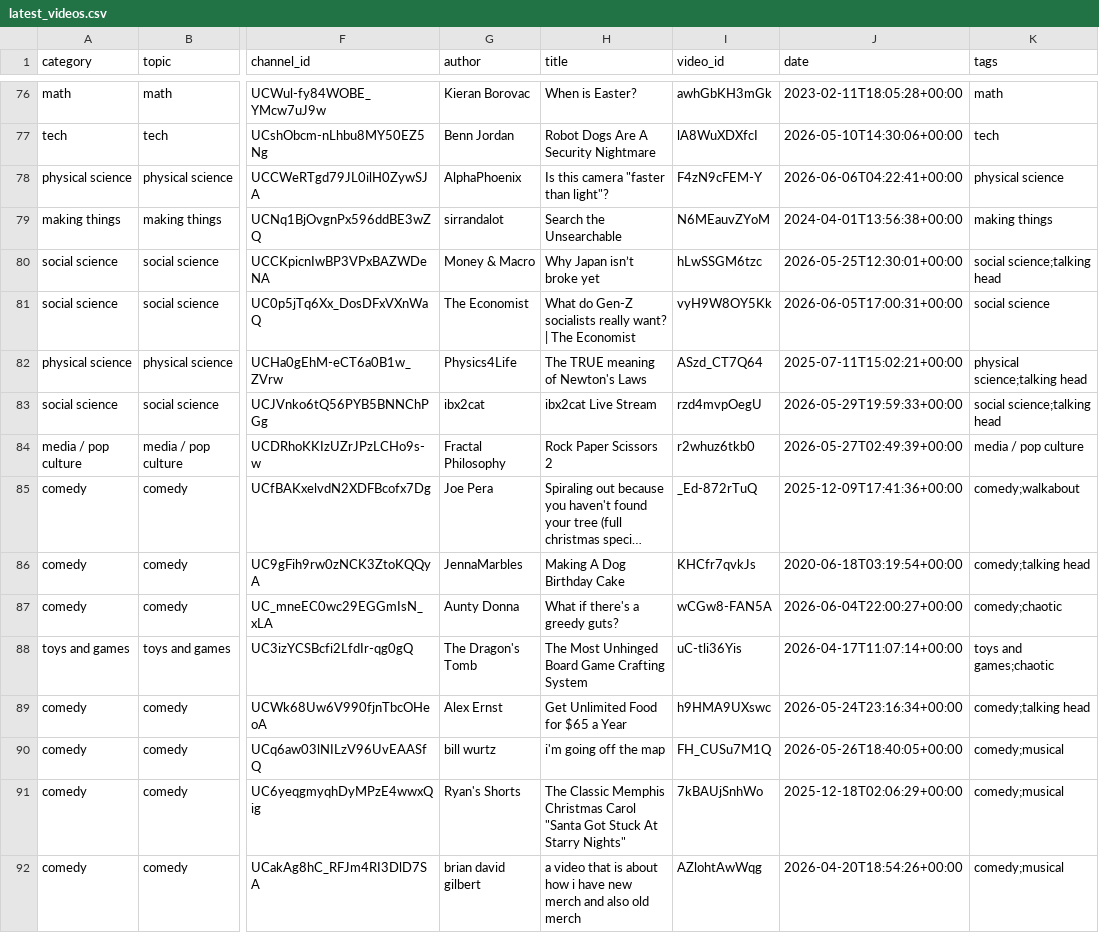
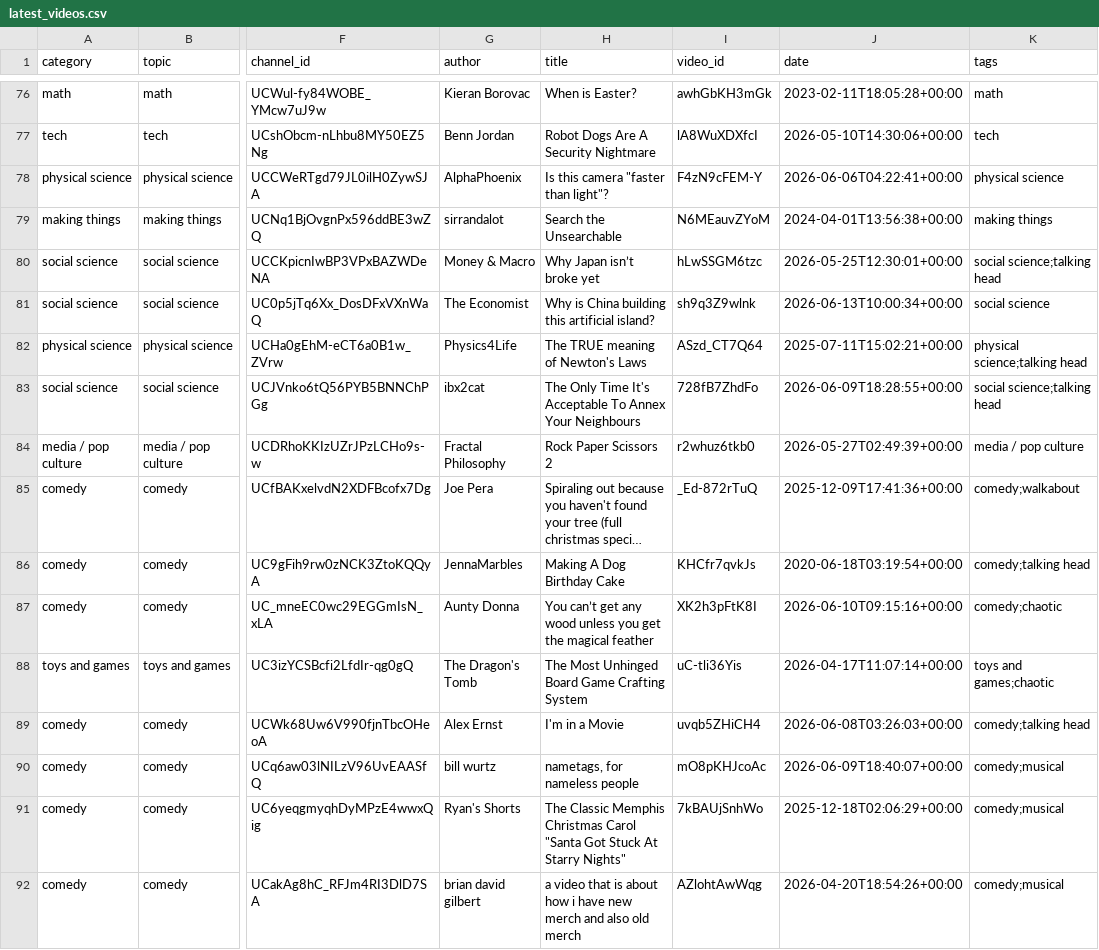
Before and after one commit to RMWinslow/ytrss, a CSV file: latest_videos.csv, drawn as a sheet; only a part is shown, gaps mark what is left out; long unchanged cells end in …; the diff covers the shown part only; the diff names each change by its address in the sheet, - before the commit and + after, or states it on an @@ line.

```diff
--- a/latest_videos.csv
+++ b/latest_videos.csv
-H81 (title): What do Gen-Z socialists really want? | The Economist
+H81 (title): Why is China building this artificial island?
-I81 (video_id): vyH9W8OY5Kk
+I81 (video_id): sh9q3Z9wlnk
-J81 (date): 2026-06-05T17:00:31+00:00
+J81 (date): 2026-06-13T10:00:34+00:00
-H83 (title): ibx2cat Live Stream
+H83 (title): The Only Time It's Acceptable To Annex Your Neighbours
-I83 (video_id): rzd4mvpOegU
+I83 (video_id): 728fB7ZhdFo
-J83 (date): 2026-05-29T19:59:33+00:00
+J83 (date): 2026-06-09T18:28:55+00:00
-H87 (title): What if there's a greedy guts?
+H87 (title): You can’t get any wood unless you get the magical feather
-I87 (video_id): wCGw8-FAN5A
+I87 (video_id): XK2h3pFtK8I
-J87 (date): 2026-06-04T22:00:27+00:00
+J87 (date): 2026-06-10T09:15:16+00:00
-H89 (title): Get Unlimited Food for $65 a Year
+H89 (title): I'm in a Movie
-I89 (video_id): h9HMA9UXswc
+I89 (video_id): uvqb5ZHiCH4
-J89 (date): 2026-05-24T23:16:34+00:00
+J89 (date): 2026-06-08T03:26:03+00:00
-H90 (title): i'm going off the map
+H90 (title): nametags, for nameless people
-I90 (video_id): FH_CUSu7M1Q
+I90 (video_id): mO8pKHJcoAc
-J90 (date): 2026-05-26T18:40:05+00:00
+J90 (date): 2026-06-09T18:40:07+00:00
```
Also changed, not shown: 176 edited cells elsewhere in this file, 1 other file.
